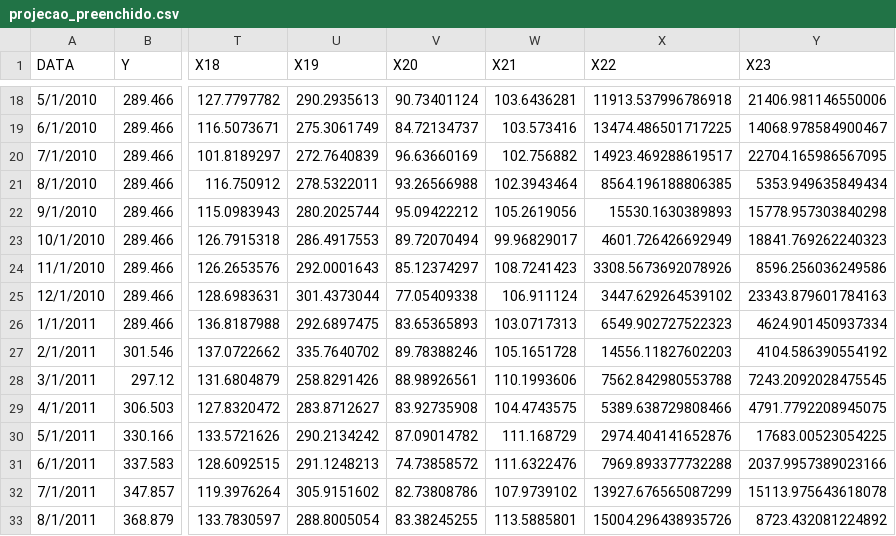
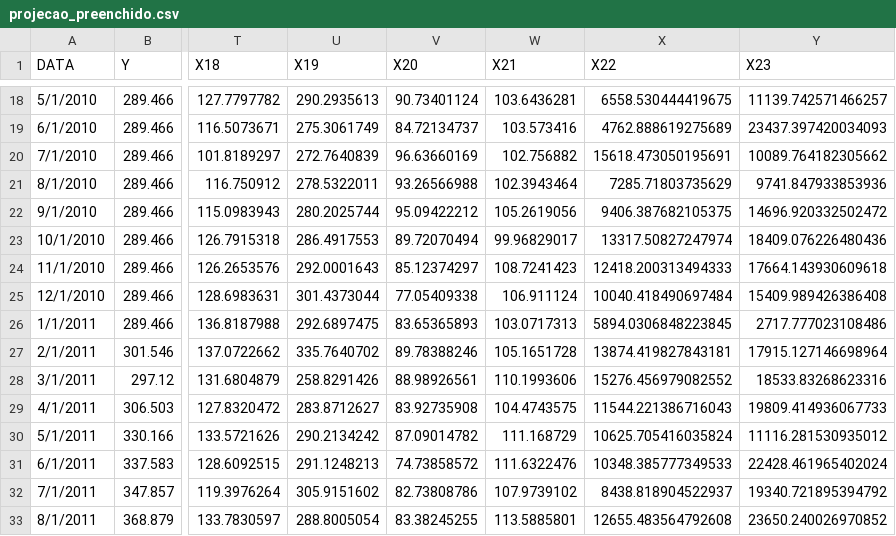
Before and after one commit to PedroMilani04/xgboost-regression, a CSV file: projecao_preenchido.csv, drawn as a sheet; only a part is shown, gaps mark what is left out; the diff covers the shown part only; the diff names each change by its address in the sheet, - before the commit and + after, or states it on an @@ line.

```diff
--- a/projecao_preenchido.csv
+++ b/projecao_preenchido.csv
-X18 (X22): 11913.537996786918
+X18 (X22): 6558.530444419675
-Y18 (X23): 21406.981146550006
+Y18 (X23): 11139.742571466257
-X19 (X22): 13474.486501717225
+X19 (X22): 4762.888619275689
-Y19 (X23): 14068.978584900467
+Y19 (X23): 23437.397420034093
-X20 (X22): 14923.469288619517
+X20 (X22): 15618.473050195691
-Y20 (X23): 22704.165986567095
+Y20 (X23): 10089.764182305662
-X21 (X22): 8564.196188806385
+X21 (X22): 7285.71803735629
-Y21 (X23): 5353.949635849434
+Y21 (X23): 9741.847933853936
-X22 (X22): 15530.1630389893
+X22 (X22): 9406.387682105375
-Y22 (X23): 15778.957303840298
+Y22 (X23): 14696.920332502472
-X23 (X22): 4601.726426692949
+X23 (X22): 13317.50827247974
-Y23 (X23): 18841.769262240323
+Y23 (X23): 18409.076226480436
-X24 (X22): 3308.5673692078926
+X24 (X22): 12418.200313494333
-Y24 (X23): 8596.256036249586
+Y24 (X23): 17664.143930609618
-X25 (X22): 3447.629264539102
+X25 (X22): 10040.418490697484
-Y25 (X23): 23343.879601784163
+Y25 (X23): 15409.989426386408
-X26 (X22): 6549.902727522323
+X26 (X22): 5894.0306848223845
-Y26 (X23): 4624.901450937334
+Y26 (X23): 2717.777023108486
-X27 (X22): 14556.11827602203
+X27 (X22): 13874.419827843181
-Y27 (X23): 4104.586390554192
+Y27 (X23): 17915.127146698964
-X28 (X22): 7562.842980553788
+X28 (X22): 15276.456979082552
-Y28 (X23): 7243.2092028475545
+Y28 (X23): 18533.83268623316
-X29 (X22): 5389.638729808466
+X29 (X22): 11544.221386716043
-Y29 (X23): 4791.7792208945075
+Y29 (X23): 19809.414936067733
-X30 (X22): 2974.404141652876
+X30 (X22): 10625.705416035824
-Y30 (X23): 17683.00523054225
+Y30 (X23): 11116.281530935012
-X31 (X22): 7969.893377732288
+X31 (X22): 10348.385777349533
-Y31 (X23): 2037.9957389023166
+Y31 (X23): 22428.461965402024
-X32 (X22): 13927.676565087299
+X32 (X22): 8438.818904522937
-Y32 (X23): 15113.975643618078
+Y32 (X23): 19340.721895394792
-X33 (X22): 15004.296438935726
+X33 (X22): 12655.483564792608
-Y33 (X23): 8723.432081224892
+Y33 (X23): 23650.240026970852
```
Also changed, not shown: 88 edited cells elsewhere in this file, 3 other files.
